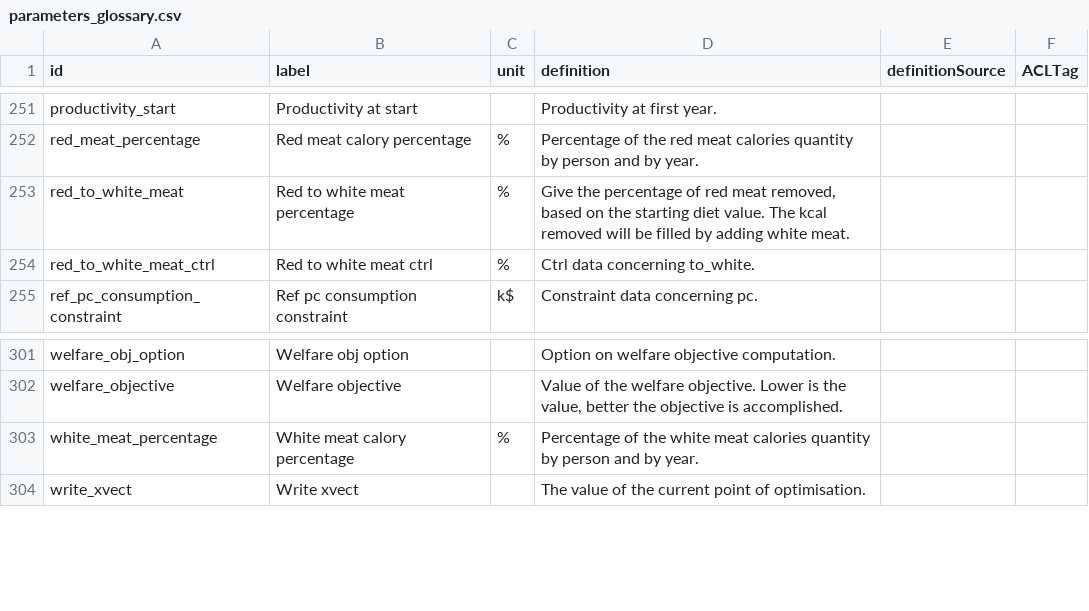
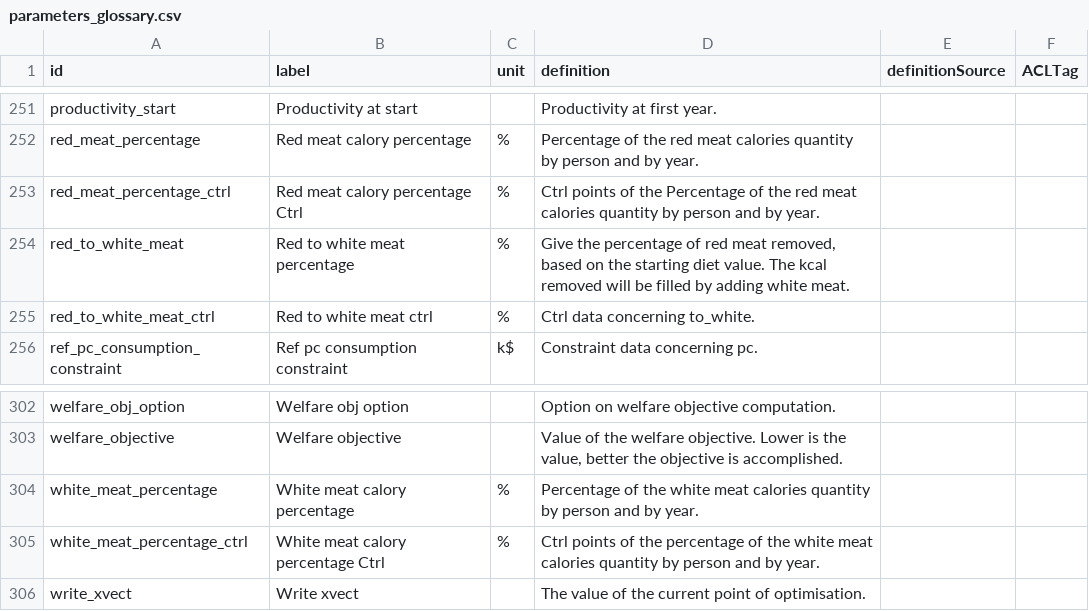
Before and after one commit to os-climate/witness-core, a CSV file: parameters_glossary.csv, drawn as a sheet; only a part is shown, gaps mark what is left out.

Commit message:
ontology agriculture

```diff
--- a/parameters_glossary.csv
+++ b/parameters_glossary.csv
@@ -252,2 +252,3 @@ productivity_start,Productivity at start,,Productivity at first year.,,
 red_meat_percentage,Red meat calory percentage,%,Percentage of the red meat calories quantity by person and by year.,,
+red_meat_percentage_ctrl,Red meat calory percentage Ctrl,%,Ctrl points of the Percentage of the red meat calories quantity by person and by year.,,
 red_to_white_meat,Red to white meat percentage,%,"Give the percentage of red meat removed, based on the starting diet value. The kcal removed will be filled by adding white meat.",,
@@ -303,2 +304,3 @@ welfare_objective,Welfare objective,,"Value of the welfare objective. Lower is t
 white_meat_percentage,White meat calory percentage,%,Percentage of the white meat calories quantity by person and by year.,,
+white_meat_percentage_ctrl,White meat calory percentage Ctrl,%,Ctrl points of the percentage of the white meat calories quantity by person and by year.,,
 write_xvect,Write xvect,,The value of the current point of optimisation.,,
```
